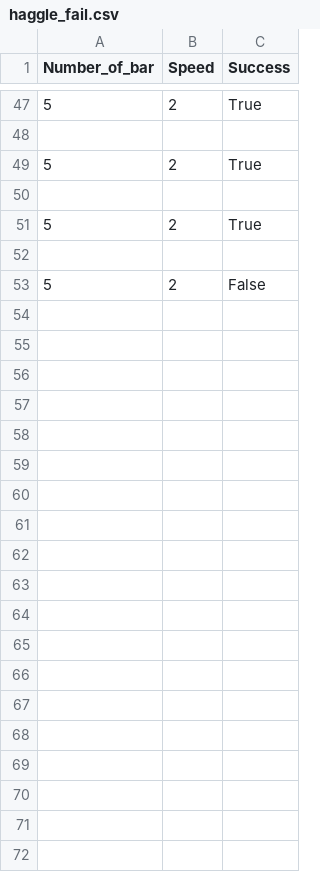
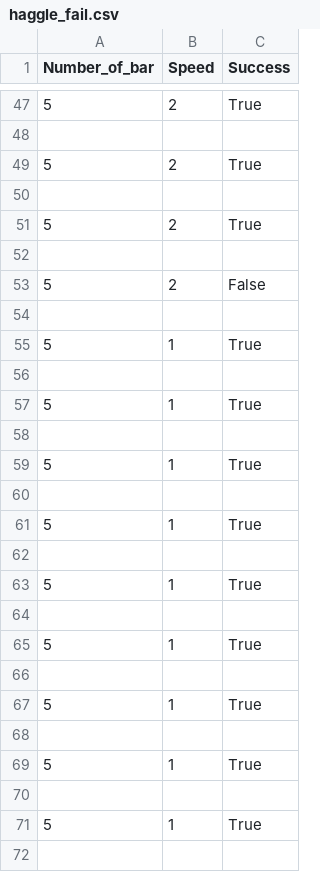
Before and after one commit to NattananPimj/Cauldron_n_Coins, a CSV file: database/haggle_fail.csv, drawn as a sheet; only a part is shown, gaps mark what is left out; the diff covers the shown part only.

Commit message:
add sell data + fix bug

```diff
--- a/database/haggle_fail.csv
+++ b/database/haggle_fail.csv
@@ -53 +53,20 @@ Number_of_bar,Speed,Success
 5,2,False
+
+5,1,True
+
+5,1,True
+
+5,1,True
+
+5,1,True
+
+5,1,True
+
+5,1,True
+
+5,1,True
+
+5,1,True
+
+5,1,True
+
```
Also changed, not shown: 35 added rows elsewhere in this file, database/herb_use.csv, 8 other files.
